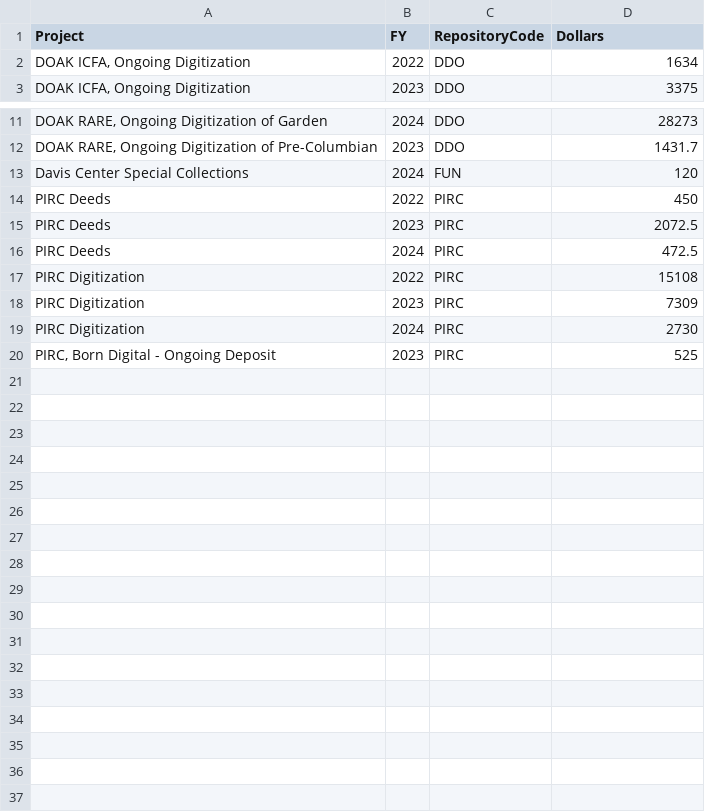
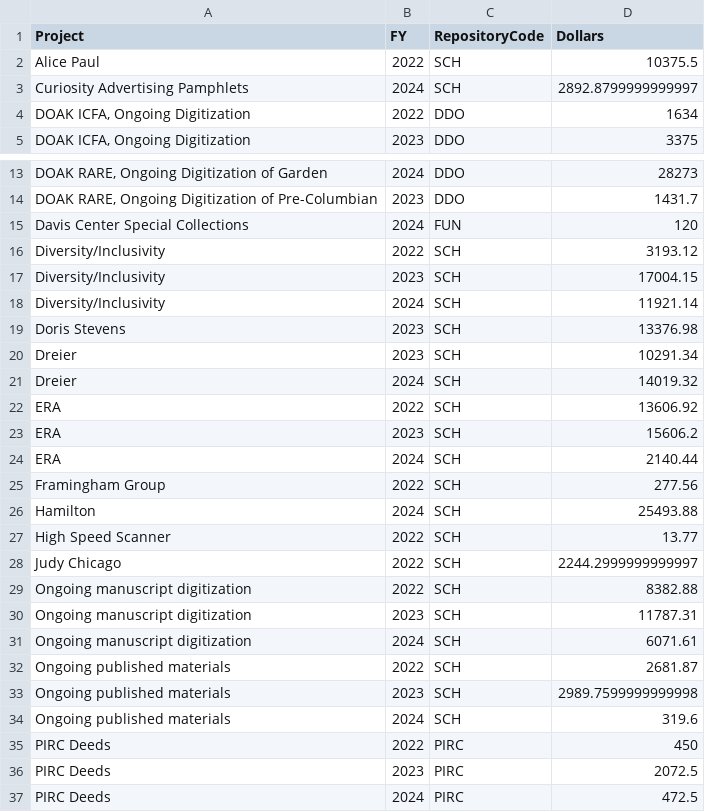
Before and after one commit to harvard-library-imaging-services/affiliates, a CSV file: affiliates_HL_collected_fees.csv, drawn as a sheet; only a part is shown, gaps mark what is left out; the shorter side is filled out with more unchanged rows; the diff covers the shown part only; the diff names each change by its address in the sheet, - before the commit and + after, or states it on an @@ line.

Commit message:
included SCH as affiliate

```diff
--- a/affiliates_HL_collected_fees.csv
+++ b/affiliates_HL_collected_fees.csv
+row 2: Alice Paul | 2022 | SCH | 10375.5
+row 3: Curiosity Advertising Pamphlets | 2024 | SCH | 2892.8799999999997
+row 16: Diversity/Inclusivity | 2022 | SCH | 3193.12
+row 17: Diversity/Inclusivity | 2023 | SCH | 17004.15
+row 18: Diversity/Inclusivity | 2024 | SCH | 11921.14
+row 19: Doris Stevens | 2023 | SCH | 13376.98
+row 20: Dreier | 2023 | SCH | 10291.34
+row 21: Dreier | 2024 | SCH | 14019.32
+row 22: ERA | 2022 | SCH | 13606.92
+row 23: ERA | 2023 | SCH | 15606.2
+row 24: ERA | 2024 | SCH | 2140.44
+row 25: Framingham Group | 2022 | SCH | 277.56
+row 26: Hamilton | 2024 | SCH | 25493.88
+row 27: High Speed Scanner | 2022 | SCH | 13.77
+row 28: Judy Chicago | 2022 | SCH | 2244.2999999999997
+row 29: Ongoing manuscript digitization | 2022 | SCH | 8382.88
+row 30: Ongoing manuscript digitization | 2023 | SCH | 11787.31
+row 31: Ongoing manuscript digitization | 2024 | SCH | 6071.61
+row 32: Ongoing published materials | 2022 | SCH | 2681.87
+row 33: Ongoing published materials | 2023 | SCH | 2989.7599999999998
+row 34: Ongoing published materials | 2024 | SCH | 319.6
```
Also changed, not shown: 12 added rows elsewhere in this file, affiliates_HL_allocation_supported.csv, 5 other files.
